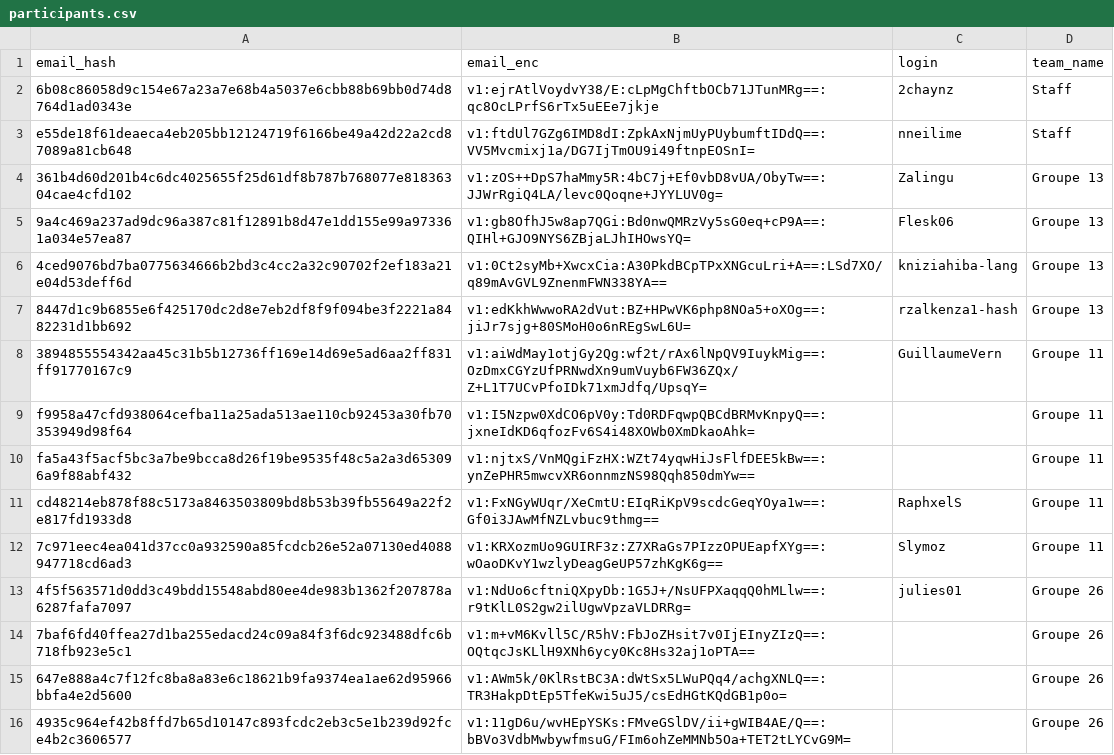
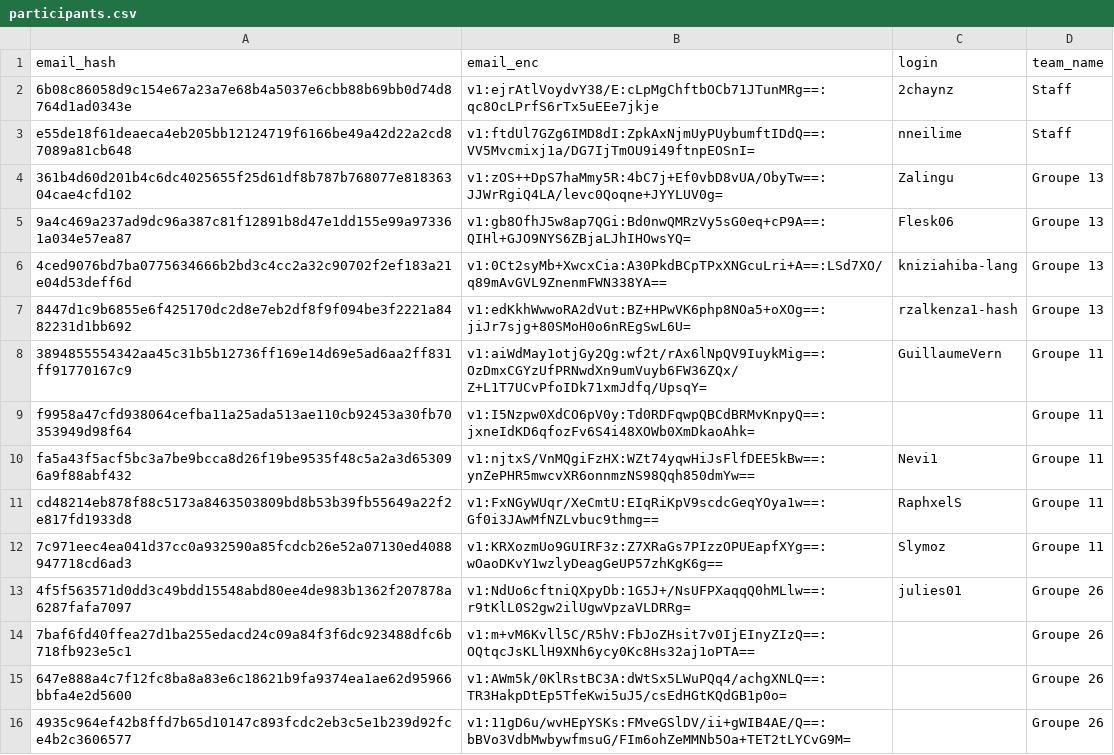
Before and after one commit to nneilime/Hackaton-IA4Impact, a CSV file: participants.csv, drawn as a sheet.

Commit message:
teams: Nevi1 rejoint groupe-11

```diff
--- a/participants.csv
+++ b/participants.csv
@@ -9,3 +9,3 @@ e55de18f61deaeca4eb205bb12124719f6166be49a42d22a2cd87089a81cb648,v1:ftdUl7GZg6IM
 f9958a47cfd938064cefba11a25ada513ae110cb92453a30fb70353949d98f64,v1:I5Nzpw0XdCO6pV0y:Td0RDFqwpQBCdBRMvKnpyQ==:jxneIdKD6qfozFv6S4i48XOWb0XmDkaoAhk=,,Groupe 11
-fa5a43f5acf5bc3a7be9bcca8d26f19be9535f48c5a2a3d653096a9f88abf432,v1:njtxS/VnMQgiFzHX:WZt74yqwHiJsFlfDEE5kBw==:ynZePHR5mwcvXR6onnmzNS98Qqh850dmYw==,,Groupe 11
+fa5a43f5acf5bc3a7be9bcca8d26f19be9535f48c5a2a3d653096a9f88abf432,v1:njtxS/VnMQgiFzHX:WZt74yqwHiJsFlfDEE5kBw==:ynZePHR5mwcvXR6onnmzNS98Qqh850dmYw==,Nevi1,Groupe 11
 cd48214eb878f88c5173a8463503809bd8b53b39fb55649a22f2e817fd1933d8,v1:FxNGyWUqr/XeCmtU:EIqRiKpV9scdcGeqYOya1w==:Gf0i3JAwMfNZLvbuc9thmg==,RaphxelS,Groupe 11
```
Also changed, not shown: 1 other file.
